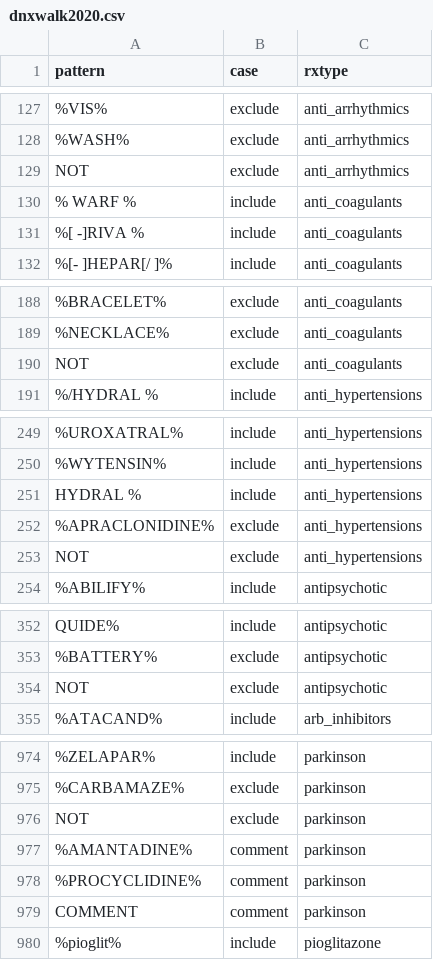
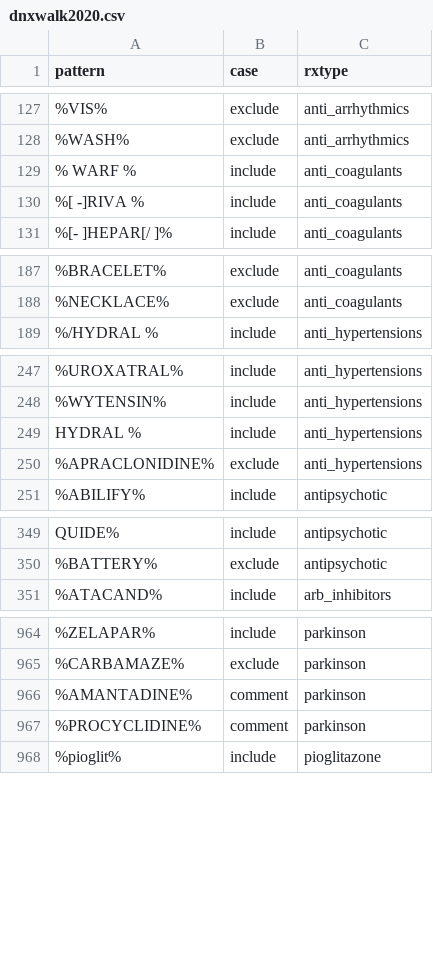
Before and after one commit to couthcommander/rxtype_xwalk, a CSV file: dnxwalk2020.csv, drawn as a sheet; only a part is shown, gaps mark what is left out; the diff covers the shown part only.

```diff
--- a/dnxwalk2020.csv
+++ b/dnxwalk2020.csv
@@ -128,3 +128,2 @@
 "%WASH%","exclude","anti_arrhythmics"
-"NOT","exclude","anti_arrhythmics"
 "% WARF %","include","anti_coagulants"
@@ -189,3 +188,2 @@
 "%NECKLACE%","exclude","anti_coagulants"
-"NOT","exclude","anti_coagulants"
 "%/HYDRAL %","include","anti_hypertensions"
@@ -252,3 +250,2 @@
 "%APRACLONIDINE%","exclude","anti_hypertensions"
-"NOT","exclude","anti_hypertensions"
 "%ABILIFY%","include","antipsychotic"
@@ -353,3 +350,2 @@
 "%BATTERY%","exclude","antipsychotic"
-"NOT","exclude","antipsychotic"
 "%ATACAND%","include","arb_inhibitors"
@@ -975,6 +965,4 @@
 "%CARBAMAZE%","exclude","parkinson"
-"NOT","exclude","parkinson"
 "%AMANTADINE%","comment","parkinson"
 "%PROCYCLIDINE%","comment","parkinson"
-"COMMENT","comment","parkinson"
 "%pioglit%","include","pioglitazone"
```
Also changed, not shown: 8 removed rows elsewhere in this file, dnxwalk2022.csv, 1 other file.
